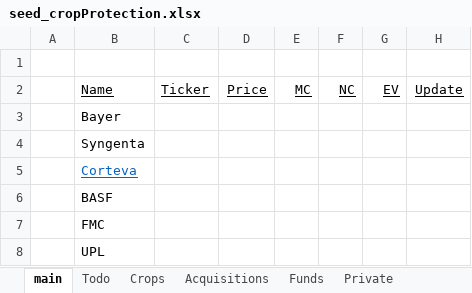
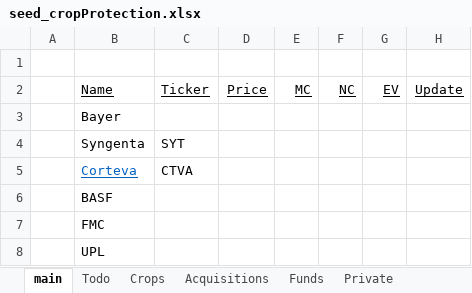
Before and after one commit to cchristner/models, an Excel workbook: seed_cropProtection.xlsx, sheet main, drawn as a sheet; only a part is shown; values as stored, in another font and other column widths than the file's, no borders; the diff names each change by its address in the sheet, - before the commit and + after, or states it on an @@ line.

Commit message:
CTVA updates

```diff
--- a/seed_cropProtection.xlsx (sheet main)
+++ b/seed_cropProtection.xlsx (sheet main)
-C4: (empty)
+C4: SYT
-C5: (empty)
+C5: CTVA
```
Also changed, not shown: 1 other file.
